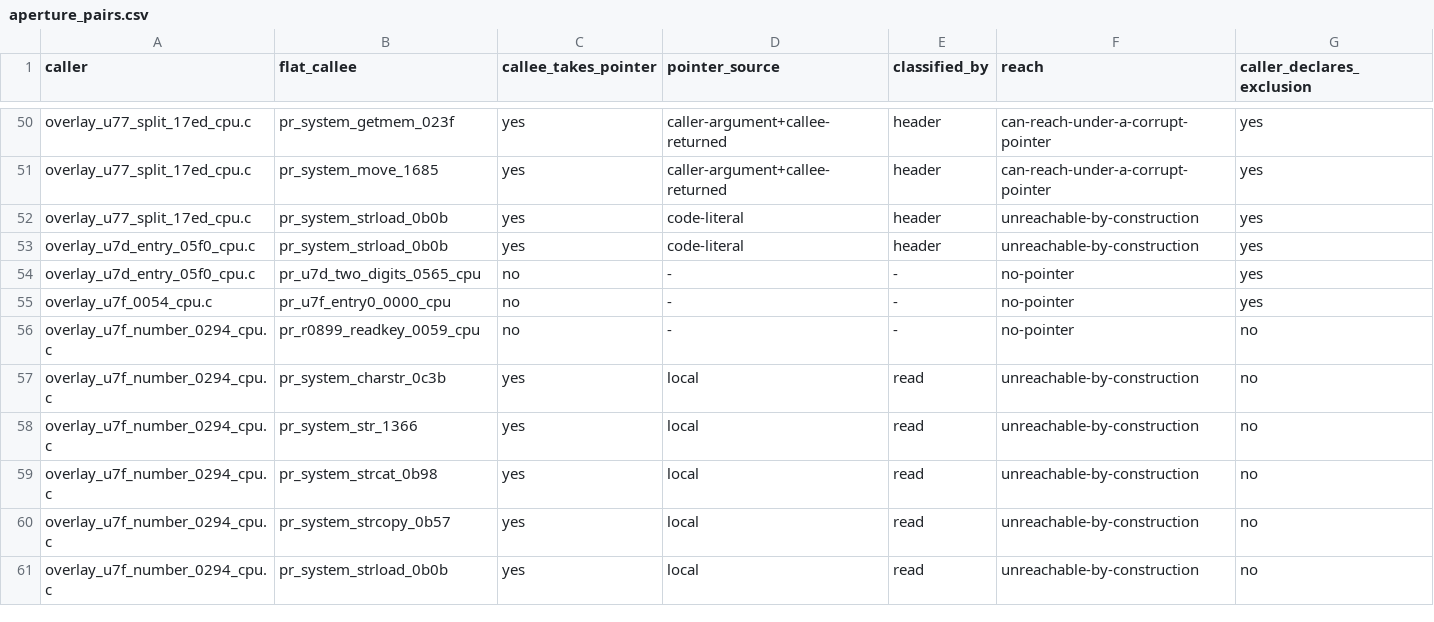
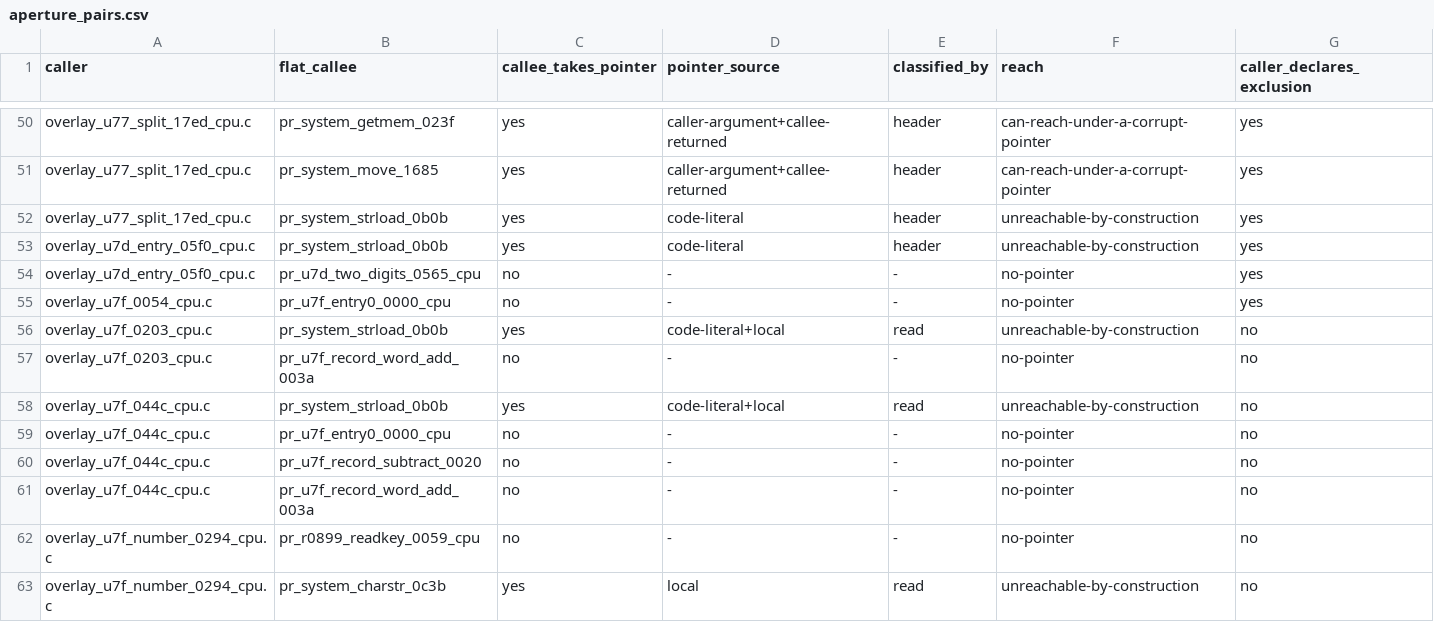
Before and after one commit to huntergdavis/poolrad-decomp, a CSV file: docs/re/aperture_pairs.csv, drawn as a sheet; only a part is shown, gaps mark what is left out; the shorter side is filled out with more unchanged rows.

```diff
--- a/docs/re/aperture_pairs.csv
+++ b/docs/re/aperture_pairs.csv
@@ -55,2 +55,8 @@ overlay_u7d_entry_05f0_cpu.c,pr_u7d_two_digits_0565_cpu,no,-,-,no-pointer,yes
 overlay_u7f_0054_cpu.c,pr_u7f_entry0_0000_cpu,no,-,-,no-pointer,yes
+overlay_u7f_0203_cpu.c,pr_system_strload_0b0b,yes,code-literal+local,read,unreachable-by-construction,no
+overlay_u7f_0203_cpu.c,pr_u7f_record_word_add_003a,no,-,-,no-pointer,no
+overlay_u7f_044c_cpu.c,pr_system_strload_0b0b,yes,code-literal+local,read,unreachable-by-construction,no
+overlay_u7f_044c_cpu.c,pr_u7f_entry0_0000_cpu,no,-,-,no-pointer,no
+overlay_u7f_044c_cpu.c,pr_u7f_record_subtract_0020,no,-,-,no-pointer,no
+overlay_u7f_044c_cpu.c,pr_u7f_record_word_add_003a,no,-,-,no-pointer,no
 overlay_u7f_number_0294_cpu.c,pr_r0899_readkey_0059_cpu,no,-,-,no-pointer,no
```
Also changed, not shown: docs/re/FLAG_SEMANTICS_CENSUS.tsv, docs/re/aperture_observability.csv, 1 other file.
